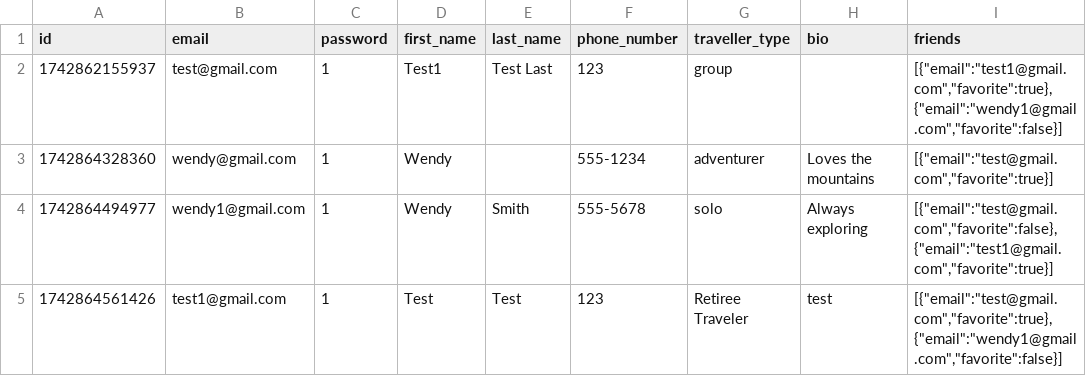
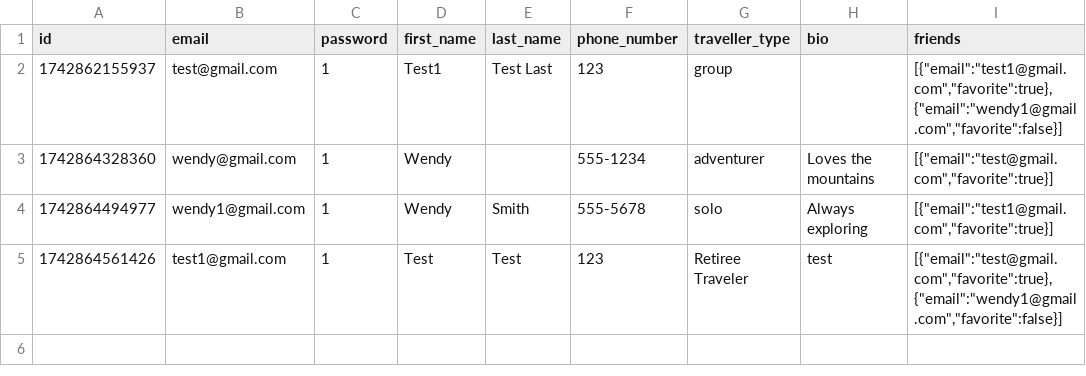
Before and after one commit to fion-lei/roamio, a CSV file: backend/data/users.csv, drawn as a sheet; the diff names each change by its address in the sheet, - before the commit and + after, or states it on an @@ line.

```diff
--- a/backend/data/users.csv
+++ b/backend/data/users.csv
-I4 (friends): [{"email":"test@gmail.com","favorite":false},{"email":"test1@gmail.com","favorite":true}]
+I4 (friends): [{"email":"test1@gmail.com","favorite":true}]
```
Also changed, not shown: backend/data/itineraries.csv, 4 other files.
